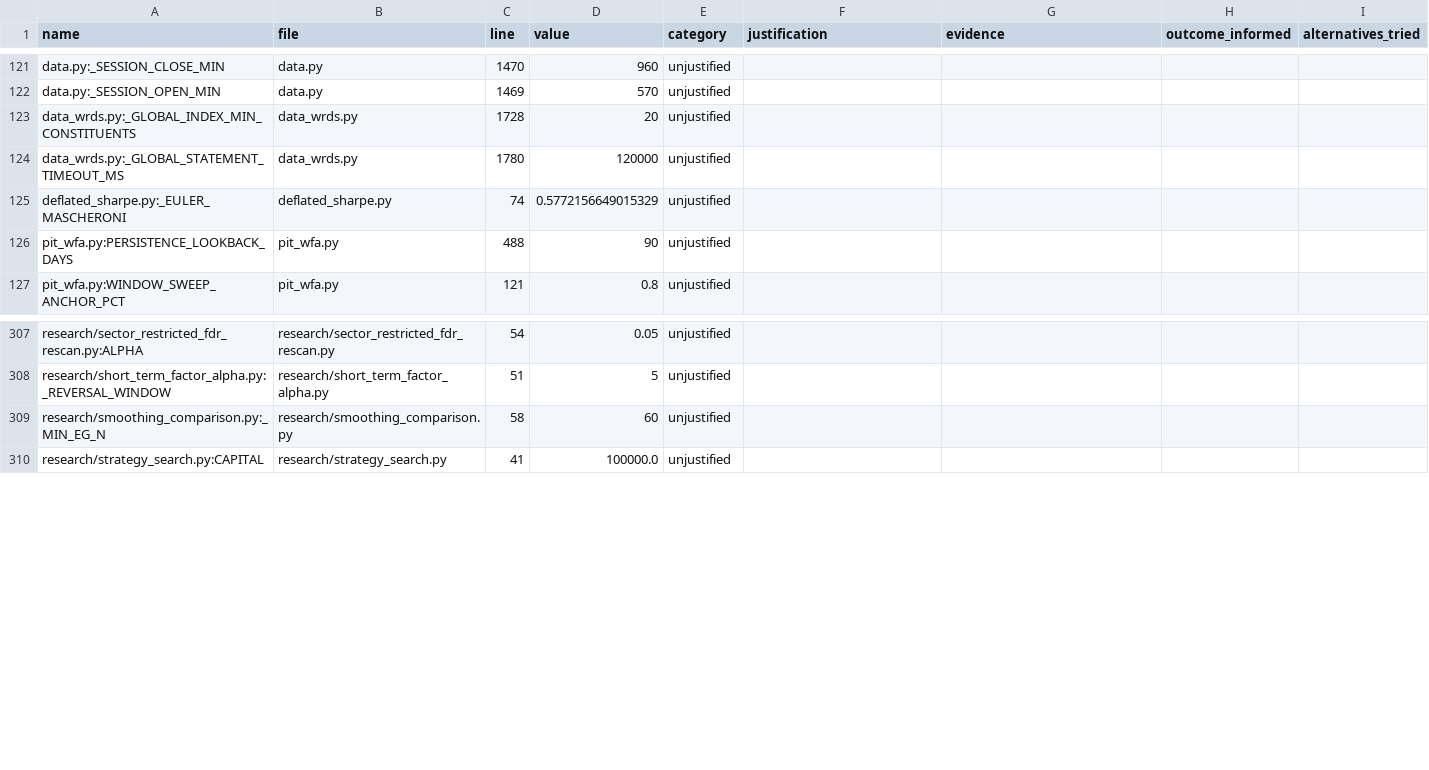
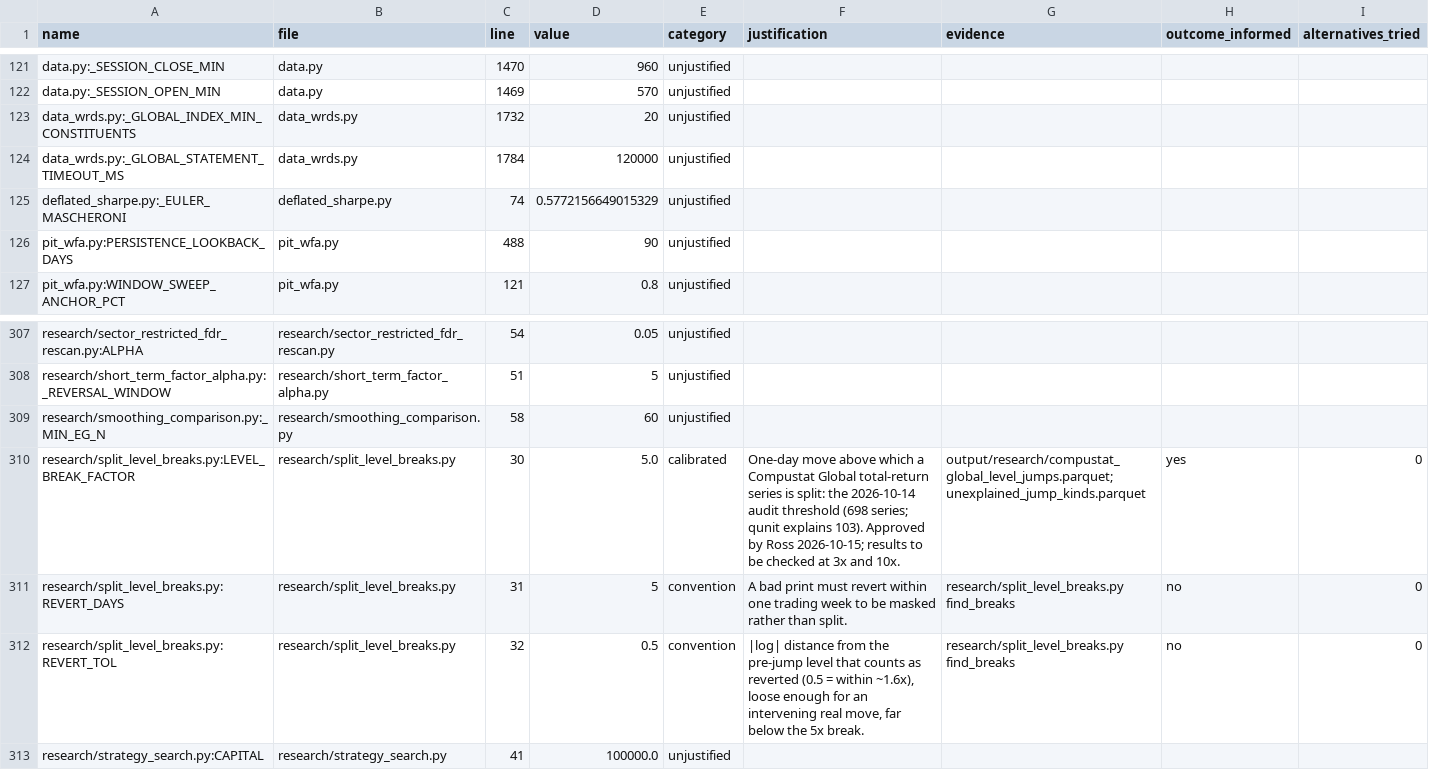
Before and after one commit to rossw811/CAMARF, a CSV file: docs/PARAMETER_REGISTRY.csv, drawn as a sheet; only a part is shown, gaps mark what is left out.

```diff
--- a/docs/PARAMETER_REGISTRY.csv
+++ b/docs/PARAMETER_REGISTRY.csv
@@ -122,4 +122,4 @@ data.py:_SESSION_CLOSE_MIN,data.py,1470,960,unjustified,,,,
 data.py:_SESSION_OPEN_MIN,data.py,1469,570,unjustified,,,,
-data_wrds.py:_GLOBAL_INDEX_MIN_CONSTITUENTS,data_wrds.py,1728,20,unjustified,,,,
-data_wrds.py:_GLOBAL_STATEMENT_TIMEOUT_MS,data_wrds.py,1780,120000,unjustified,,,,
+data_wrds.py:_GLOBAL_INDEX_MIN_CONSTITUENTS,data_wrds.py,1732,20,unjustified,,,,
+data_wrds.py:_GLOBAL_STATEMENT_TIMEOUT_MS,data_wrds.py,1784,120000,unjustified,,,,
 deflated_sharpe.py:_EULER_MASCHERONI,deflated_sharpe.py,74,0.5772156649015329,unjustified,,,,
@@ -309,2 +309,5 @@ research/short_term_factor_alpha.py:_REVERSAL_WINDOW,research/short_term_factor_
 research/smoothing_comparison.py:_MIN_EG_N,research/smoothing_comparison.py,58,60,unjustified,,,,
+research/split_level_breaks.py:LEVEL_BREAK_FACTOR,research/split_level_breaks.py,30,5.0,calibrated,One-day move above which a Compustat Global total-return series is split: the 2026-10-14 audit threshold (698 series; qunit explains 103). Approved by Ross 2026-10-15; results to be checked at 3x and 10x.,output/research/compustat_global_level_jumps.parquet; unexplained_jump_kinds.parquet,yes,0
+research/split_level_breaks.py:REVERT_DAYS,research/split_level_breaks.py,31,5,convention,A bad print must revert within one trading week to be masked rather than split.,research/split_level_breaks.py find_breaks,no,0
+research/split_level_breaks.py:REVERT_TOL,research/split_level_breaks.py,32,0.5,convention,"|log| distance from the pre-jump level that counts as reverted (0.5 = within ~1.6x), loose enough for an intervening real move, far below the 5x break.",research/split_level_breaks.py find_breaks,no,0
 research/strategy_search.py:CAPITAL,research/strategy_search.py,41,100000.0,unjustified,,,,
```
Also changed, not shown: 6 other files.
